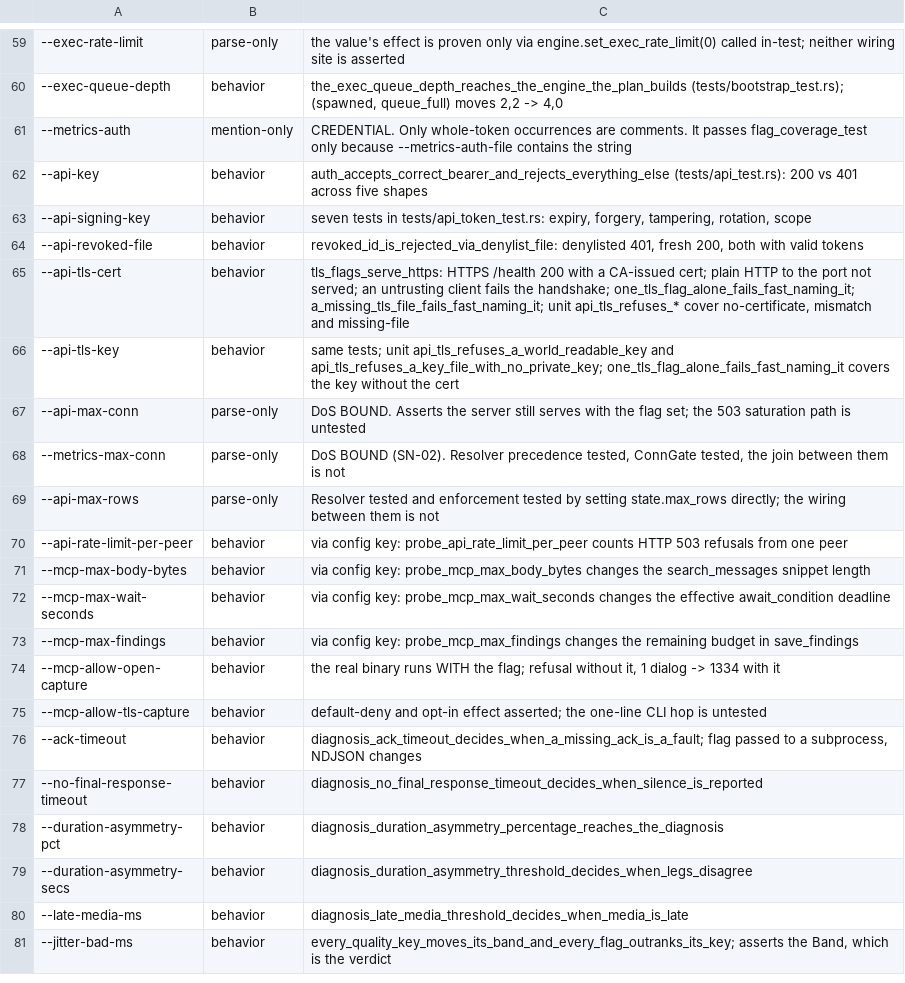
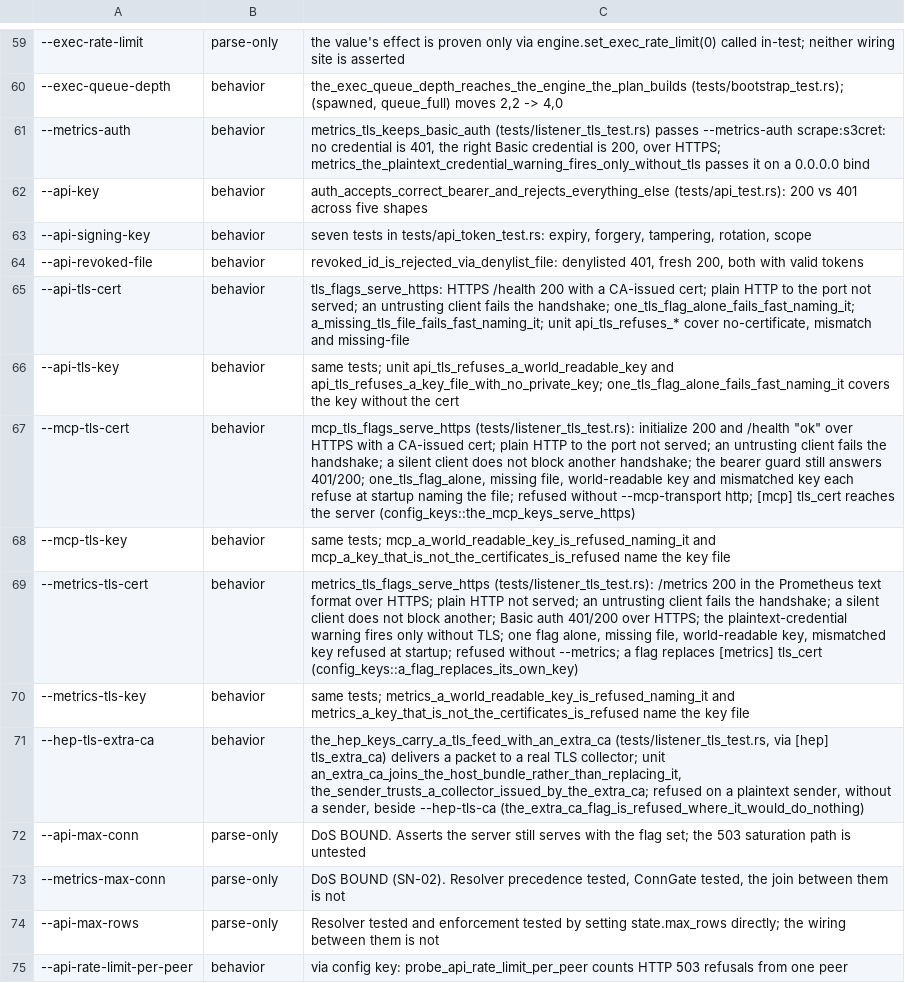
Before and after one commit to NormB/sipnab, a TSV file: scripts/coverage-audit.tsv, drawn as a sheet; only a part is shown, gaps mark what is left out; the shorter side is filled out with more unchanged rows.

Commit message:
Serve MCP and metrics over HTTPS, add --hep-tls-extra-ca, and give every TLS flag a config key (#359)
* Serve MCP and metrics over HTTPS, add --hep-tls-extra-ca, and give every TLS flag a config key

MCP over HTTP (--mcp-tls-cert/--mcp-tls-key) and the metrics endpoint
(--metrics-tls-cert/--metrics-tls-key) now serve HTTPS themselves, with the
same startup checks as the REST API: one half of a pair, an unreadable file,
no certificate or key, a key other users can read, or a key that is not the
certificate's each stop the run naming the file or flag. MCP shares the REST
API's accept loop, moved to src/tls_listener.rs; the metrics server wraps its
per-connection threads in rustls's blocking stream.

--hep-tls-extra-ca trusts a CA in addition to the host's CA bundle. The
existing --hep-tls-ca still replaces the trust store; the two cannot be
combined.

[api], [mcp] and [metrics] take tls_cert/tls_key, and a new [hep] section
takes tls_ca, tls_extra_ca, tls_cert and tls_key. Each flag replaces its own
key; the HEP sender's trust resolves as one setting. Pairing rules run on the
resolved values in load_config. Pending flags fall from 103 to 98.

Tests: tests/listener_tls_test.rs (31 end-to-end, both listeners, config
keys, HEP collector and sender over TLS), unit tests for the resolvers, the
pairing rules and the extra-CA trust store, and the example config's TLS
block. Each new rule was mutation-checked.

Docs: cli/config references, MCP TLS, Metrics TLS (Prometheus scrape config
verified against a real Prometheus), HEP examples, threat model, README,
ROADMAP, CHANGELOG. Also fixes the REST API TLS example, which was missing
--api-allowed-host and answered 403 as written.

* Keep public rustdoc off private TLS items

mcp_tls_config, serve_http, metrics_tls_config and the two API_TLS_*
constants are public; their docs named crate-private items as intra-doc
links, which rustdoc -D warnings refuses. Named as code instead.

* Name the TLS pair halves neutrally for CodeQL

rust/cleartext-logging (alert 433) read `cert_flag`, which holds a flag
name such as --api-tls-cert, as certificate material reaching a log. The
halves are now `first` / `second`; the message is unchanged.

```diff
--- a/scripts/coverage-audit.tsv
+++ b/scripts/coverage-audit.tsv
@@ -60,3 +60,3 @@
 --exec-queue-depth	behavior	the_exec_queue_depth_reaches_the_engine_the_plan_builds (tests/bootstrap_test.rs); (spawned, queue_full) moves 2,2 -> 4,0
---metrics-auth	mention-only	CREDENTIAL. Only whole-token occurrences are comments. It passes flag_coverage_test only because --metrics-auth-file contains the string
+--metrics-auth	behavior	metrics_tls_keeps_basic_auth (tests/listener_tls_test.rs) passes --metrics-auth scrape:s3cret: no credential is 401, the right Basic credential is 200, over HTTPS; metrics_the_plaintext_credential_warning_fires_only_without_tls passes it on a 0.0.0.0 bind
 --api-key	behavior	auth_accepts_correct_bearer_and_rejects_everything_else (tests/api_test.rs): 200 vs 401 across five shapes
@@ -66,2 +66,7 @@
 --api-tls-key	behavior	same tests; unit api_tls_refuses_a_world_readable_key and api_tls_refuses_a_key_file_with_no_private_key; one_tls_flag_alone_fails_fast_naming_it covers the key without the cert
+--mcp-tls-cert	behavior	mcp_tls_flags_serve_https (tests/listener_tls_test.rs): initialize 200 and /health "ok" over HTTPS with a CA-issued cert; plain HTTP to the port not served; an untrusting client fails the handshake; a silent client does not block another handshake; the bearer guard still answers 401/200; one_tls_flag_alone, missing file, world-readable key and mismatched key each refuse at startup naming the file; refused without --mcp-transport http; [mcp] tls_cert reaches the server (config_keys::the_mcp_keys_serve_https)
+--mcp-tls-key	behavior	same tests; mcp_a_world_readable_key_is_refused_naming_it and mcp_a_key_that_is_not_the_certificates_is_refused name the key file
+--metrics-tls-cert	behavior	metrics_tls_flags_serve_https (tests/listener_tls_test.rs): /metrics 200 in the Prometheus text format over HTTPS; plain HTTP not served; an untrusting client fails the handshake; a silent client does not block another; Basic auth 401/200 over HTTPS; the plaintext-credential warning fires only without TLS; one flag alone, missing file, world-readable key, mismatched key refused at startup; refused without --metrics; a flag replaces [metrics] tls_cert (config_keys::a_flag_replaces_its_own_key)
+--metrics-tls-key	behavior	same tests; metrics_a_world_readable_key_is_refused_naming_it and metrics_a_key_that_is_not_the_certificates_is_refused name the key file
+--hep-tls-extra-ca	behavior	the_hep_keys_carry_a_tls_feed_with_an_extra_ca (tests/listener_tls_test.rs, via [hep] tls_extra_ca) delivers a packet to a real TLS collector; unit an_extra_ca_joins_the_host_bundle_rather_than_replacing_it, the_sender_trusts_a_collector_issued_by_the_extra_ca; refused on a plaintext sender, without a sender, beside --hep-tls-ca (the_extra_ca_flag_is_refused_where_it_would_do_nothing)
 --api-max-conn	parse-only	DoS BOUND. Asserts the server still serves with the flag set; the 503 saturation path is untested
```
Also changed, not shown: 52 other files.
